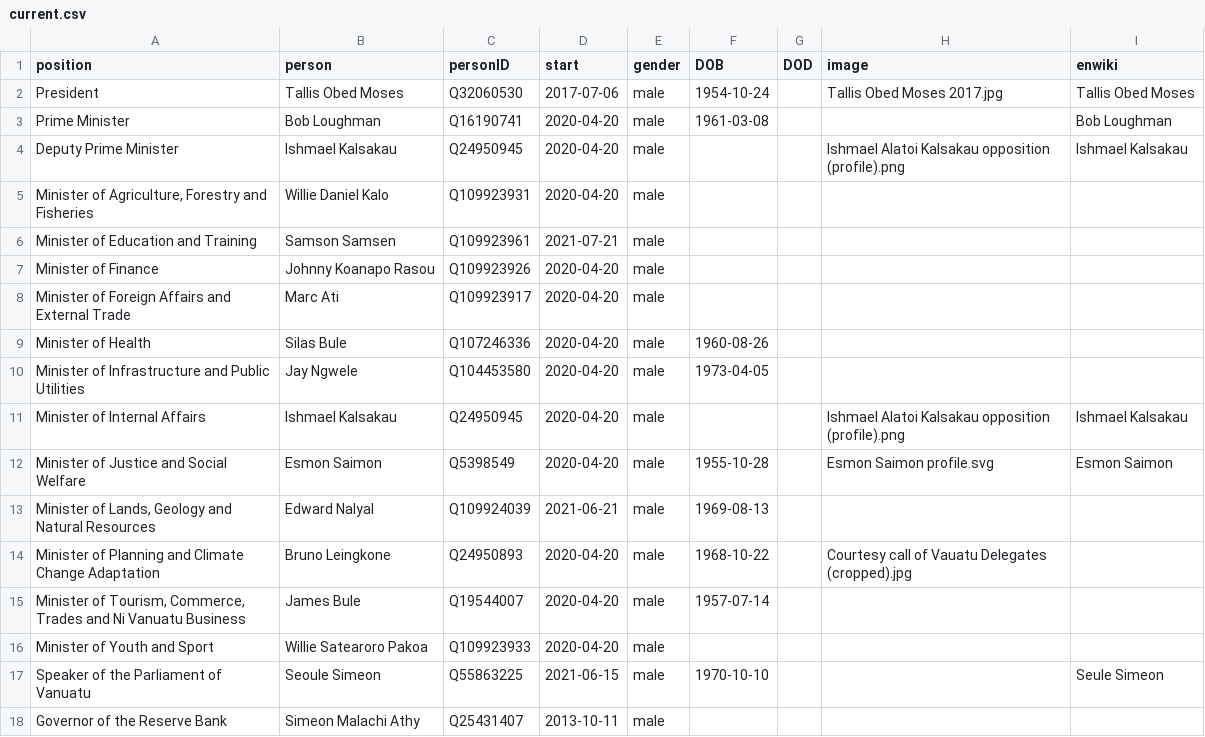
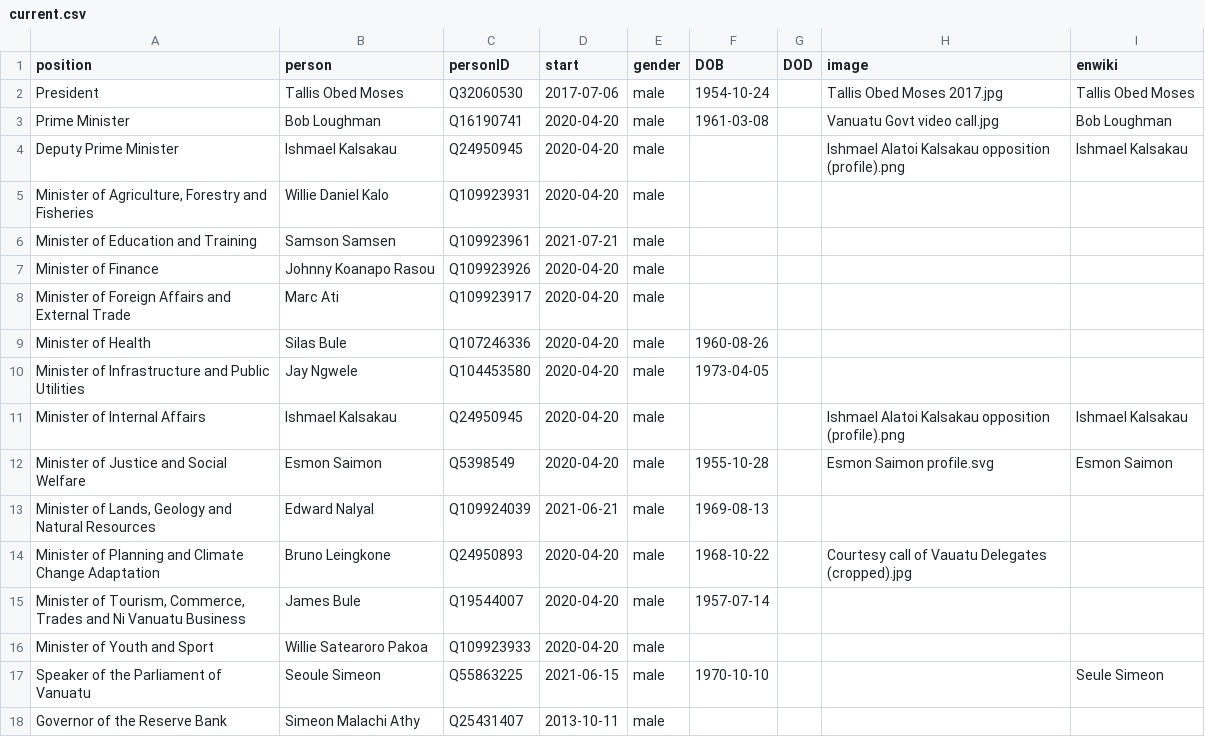
Before and after one commit to every-politician-scrapers/vanuatu-cabinet, a CSV file: html/current.csv, drawn as a sheet.

```diff
--- a/html/current.csv
+++ b/html/current.csv
@@ -2,3 +2,3 @@ position,person,personID,start,gender,DOB,DOD,image,enwiki
 President,Tallis Obed Moses,Q32060530,2017-07-06,male,1954-10-24,,Tallis Obed Moses 2017.jpg,Tallis Obed Moses
-Prime Minister,Bob Loughman,Q16190741,2020-04-20,male,1961-03-08,,,Bob Loughman
+Prime Minister,Bob Loughman,Q16190741,2020-04-20,male,1961-03-08,,Vanuatu Govt video call.jpg,Bob Loughman
 Deputy Prime Minister,Ishmael Kalsakau,Q24950945,2020-04-20,male,,,Ishmael Alatoi Kalsakau opposition (profile).png,Ishmael Kalsakau
```
Also changed, not shown: html/holders21.csv, html/legislators.csv.
